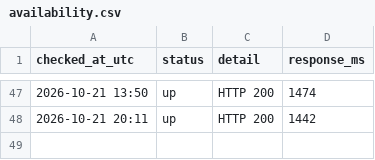
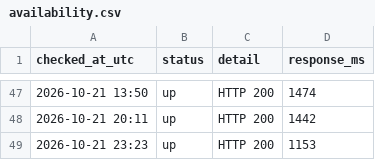
Before and after one commit to chl-kiev-ua/key-wayback, a CSV file: archive-log/availability.csv, drawn as a sheet; only a part is shown, gaps mark what is left out; the diff names each change by its address in the sheet, - before the commit and + after, or states it on an @@ line.

```diff
--- a/archive-log/availability.csv
+++ b/archive-log/availability.csv
+row 49: 2026-10-21 23:23 | up | HTTP 200 | 1153
```
Also changed, not shown: 1 other file.
